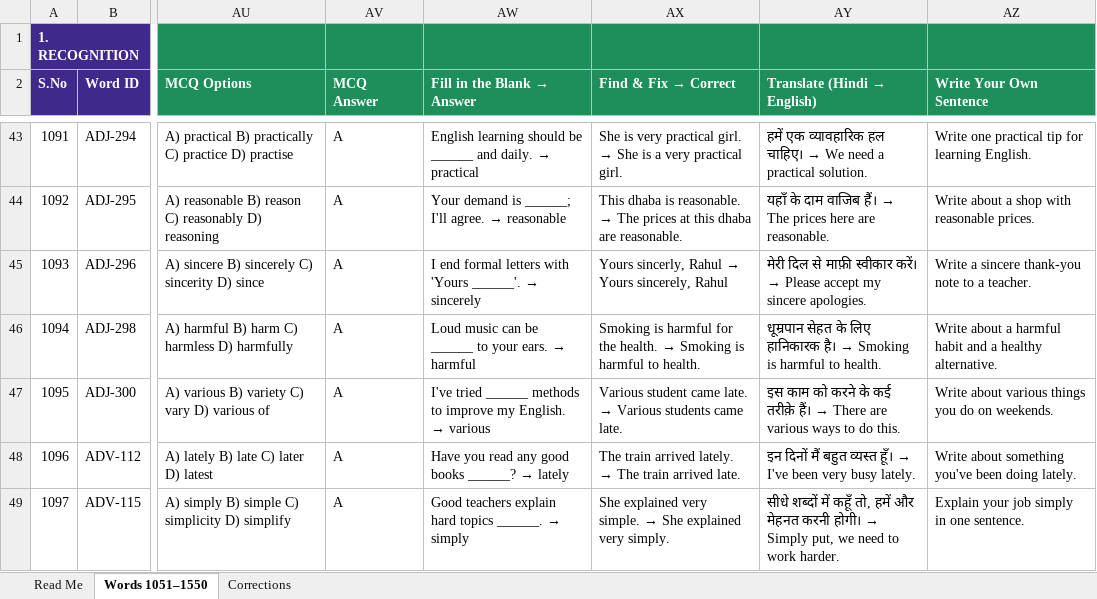
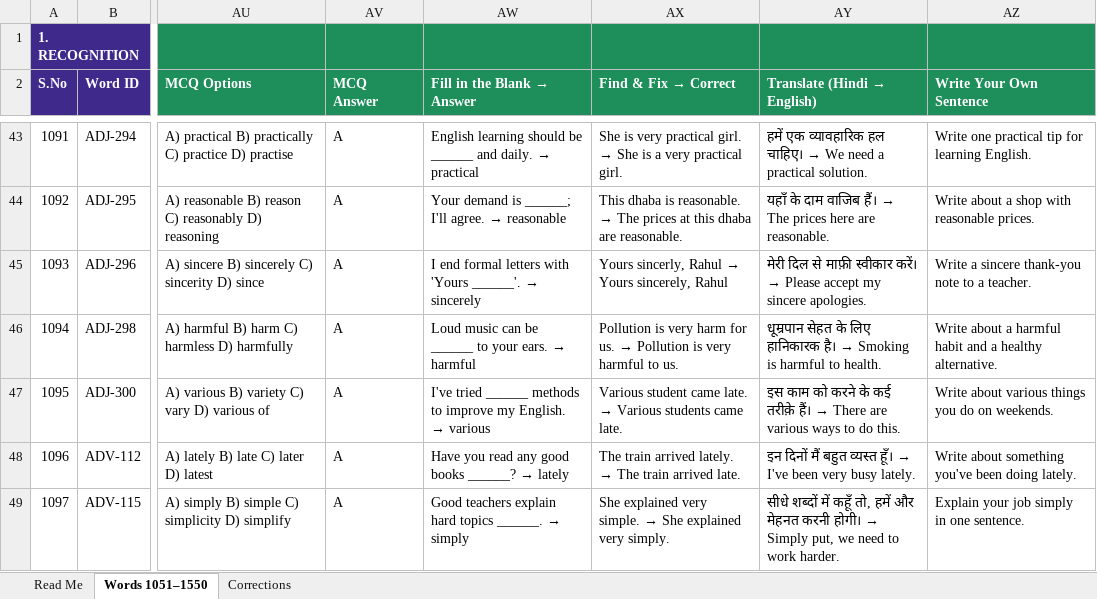
Before and after one commit to mazharhussan106-cmd/Edu-Sarthi, an Excel workbook: content/wordmaster-2000/WordMaster2000_Batch4_Words_1051-1550.xlsx, sheet Words 1051–1550, drawn as a sheet; only a part is shown, gaps mark what is left out; values as stored, in another font and other column widths than the file's, no borders; the diff covers the shown part only; the diff names each change by its address in the sheet, - before the commit and + after, or states it on an @@ line.

```diff
--- a/content/wordmaster-2000/WordMaster2000_Batch4_Words_1051-1550.xlsx (sheet Words 1051–1550)
+++ b/content/wordmaster-2000/WordMaster2000_Batch4_Words_1051-1550.xlsx (sheet Words 1051–1550)
@@ AX46 (Find & Fix → Correct): Smoking is harmful for the health. → Smoking is harmful to health. → Pollution is very harm for us. → Pollution is very harmful to us. @@
```
Also changed, not shown: 7 edited cells elsewhere in this sheet, content/wordmaster-2000/WordMaster2000_Batch3_Words_551-1050.xlsx, content/wordmaster-2000/WordMaster2000_Batch5_Core_Words_1551-1807.xlsx, 25 other files.
